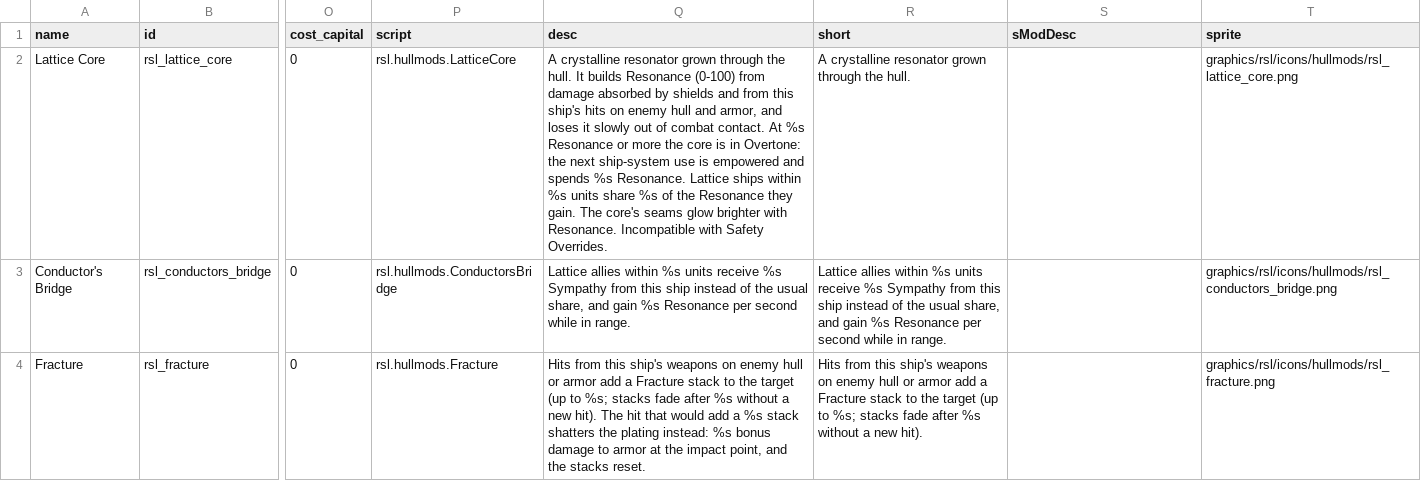
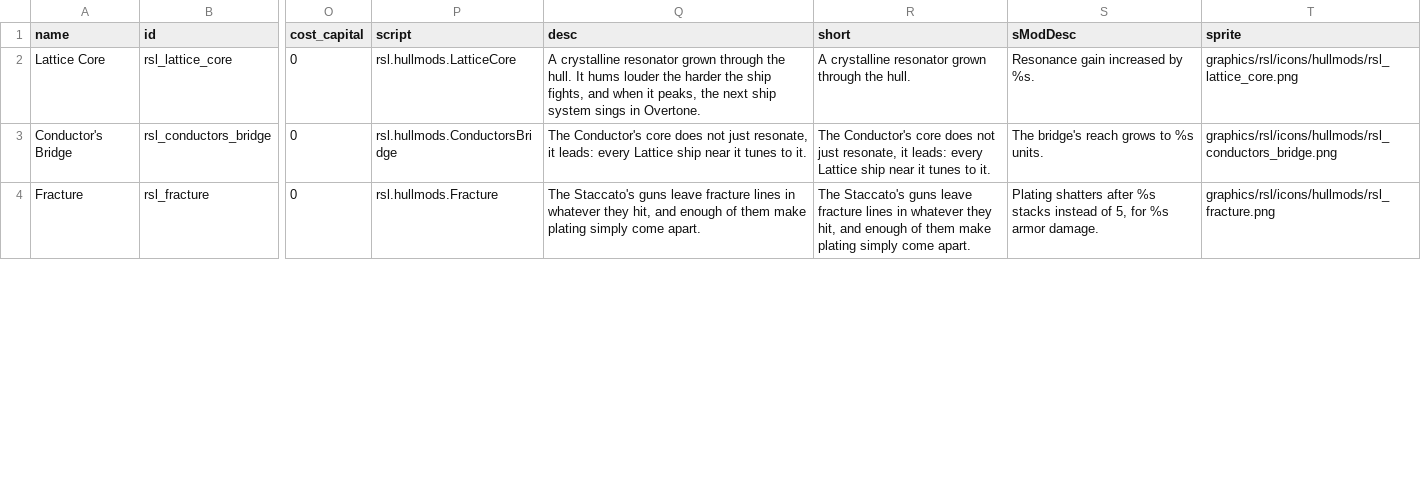
Before and after one commit to tracesfx/ResonanceLattice, a CSV file: data/hullmods/hull_mods.csv, drawn as a sheet; only a part is shown, gaps mark what is left out; the diff covers the shown part only; the diff names each change by its address in the sheet, - before the commit and + after, or states it on an @@ line.

```diff
--- a/data/hullmods/hull_mods.csv
+++ b/data/hullmods/hull_mods.csv
-Q2 (desc): …hull. It builds Resonance (0-100) from damage absorbed by shields and from this ship's hits on enemy hull and armor, and loses it slowly out of combat contact. At %s Resonance or more the core is in Overtone: the next ship-system use is empowered and spends %s Resonance. Lattice ships within %s units share %s of the Resonance they gain. The core's seams glow brighter with Resonance. Incompatible with Safety Overrides.
+Q2 (desc): …hull. It hums louder the harder the ship fights, and when it peaks, the next ship system sings in Overtone.
-S2 (sModDesc): (empty)
+S2 (sModDesc): Resonance gain increased by %s.
-Q3 (desc): Lattice allies within %s units receive %s Sympathy from this ship instead of the usual share, and gain %s Resonance per second while in range.
+Q3 (desc): The Conductor's core does not just resonate, it leads: every Lattice ship near it tunes to it.
-R3 (short): Lattice allies within %s units receive %s Sympathy from this ship instead of the usual share, and gain %s Resonance per second while in range.
+R3 (short): The Conductor's core does not just resonate, it leads: every Lattice ship near it tunes to it.
-S3 (sModDesc): (empty)
+S3 (sModDesc): The bridge's reach grows to %s units.
-Q4 (desc): Hits from this ship's weapons on enemy hull or armor add a Fracture stack to the target (up to %s; stacks fade after %s without a new hit). The hit that would add a %s stack shatters the plating instead: %s bonus damage to armor at the impact point, and the stacks reset.
+Q4 (desc): The Staccato's guns leave fracture lines in whatever they hit, and enough of them make plating simply come apart.
-R4 (short): Hits from this ship's weapons on enemy hull or armor add a Fracture stack to the target (up to %s; stacks fade after %s without a new hit).
+R4 (short): The Staccato's guns leave fracture lines in whatever they hit, and enough of them make plating simply come apart.
-S4 (sModDesc): (empty)
+S4 (sModDesc): Plating shatters after %s stacks instead of 5, for %s armor damage.
```
Also changed, not shown: 19 edited cells elsewhere in this file, data/strings/descriptions.csv, 31 other files.
